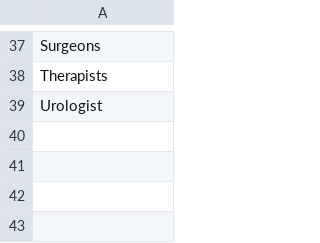
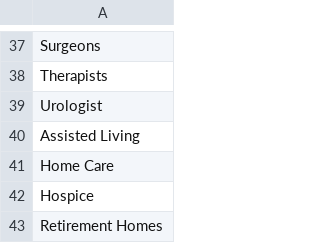
Before and after one commit to asbondarenko/tophealth, a CSV file: default/categories.csv, drawn as a sheet; only a part is shown, gaps mark what is left out.

Commit message:
Fix proxies fetching Fix opencare categories Fix yelp categories Append new yelp categories

```diff
--- a/default/categories.csv
+++ b/default/categories.csv
@@ -39 +39,5 @@ Therapists
 Urologist
+Assisted Living
+Home Care
+Hospice
+Retirement Homes
```
Also changed, not shown: default/sources/opencare/categories.csv, default/sources/yelp/categories.csv, 2 other files.
